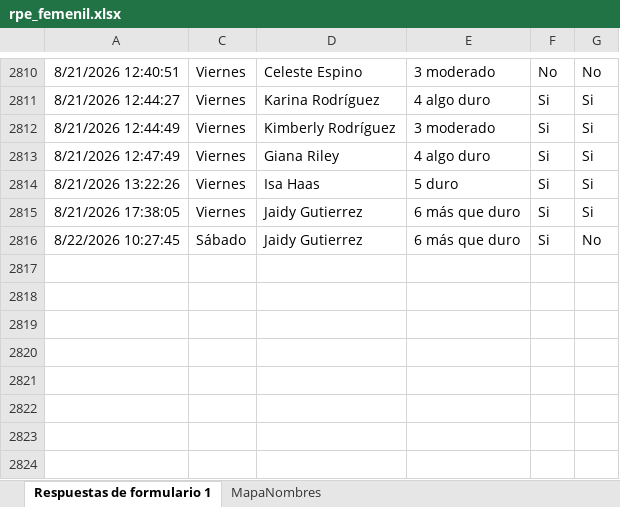
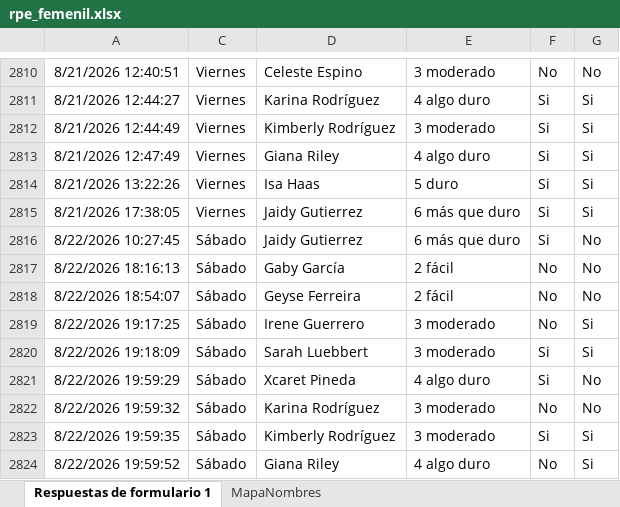
Before and after one commit to mr2293/dashboard_femenil, an Excel workbook: data/rpe_femenil.xlsx, sheet Respuestas de formulario 1, drawn as a sheet; only a part is shown, gaps mark what is left out; values as stored, in another font and other column widths than the file's, no borders; charts and pictures and conditional formats and table styles not drawn; the diff names each change by its address in the sheet, - before the commit and + after, or states it on an @@ line.

```diff
--- a/data/rpe_femenil.xlsx (sheet Respuestas de formulario 1)
+++ b/data/rpe_femenil.xlsx (sheet Respuestas de formulario 1)
+row 2817: 8/22/2026 18:16:13 | Sábado | Gaby García | 2 fácil | No | No
+row 2818: 8/22/2026 18:54:07 | Sábado | Geyse Ferreira | 2 fácil | No | No
+row 2819: 8/22/2026 19:17:25 | Sábado | Irene Guerrero | 3 moderado | No | Si
+row 2820: 8/22/2026 19:18:09 | Sábado | Sarah Luebbert | 3 moderado | Si | Si
+row 2821: 8/22/2026 19:59:29 | Sábado | Xcaret Pineda | 4 algo duro | Si | No
+row 2822: 8/22/2026 19:59:32 | Sábado | Karina Rodríguez | 3 moderado | No | No
+row 2823: 8/22/2026 19:59:35 | Sábado | Kimberly Rodríguez | 3 moderado | Si | Si
+row 2824: 8/22/2026 19:59:52 | Sábado | Giana Riley | 4 algo duro | No | Si
```
Also changed, not shown: hidden cells, data/cuestionario_femenil.xlsx.
